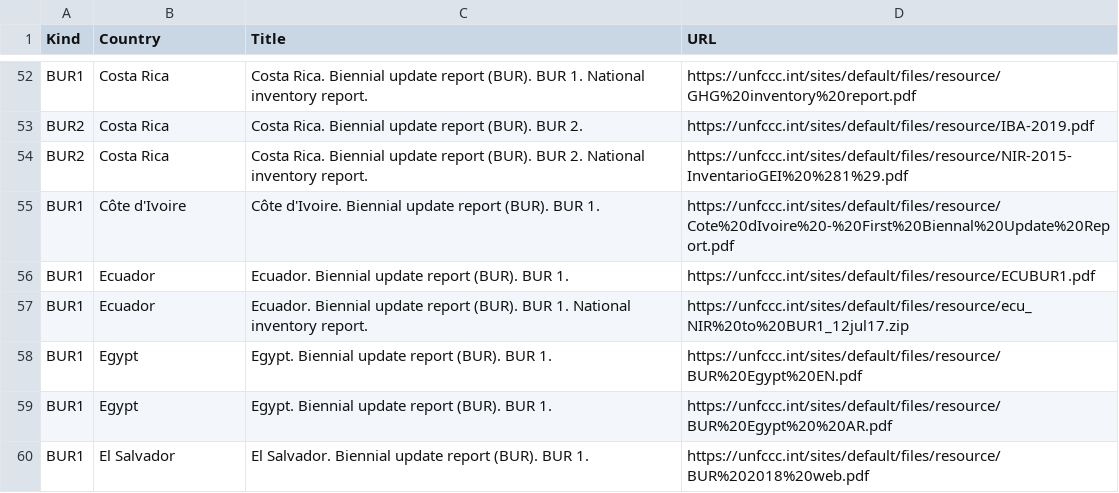
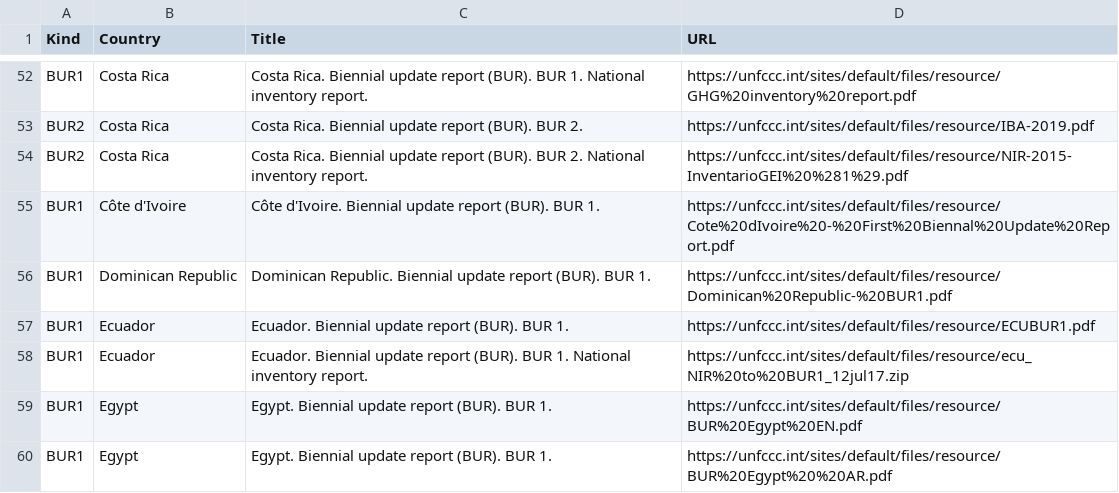
Before and after one commit to openclimatedata/national-inventory-submisions, a CSV file: data/submissions-bur.csv, drawn as a sheet; only a part is shown, gaps mark what is left out; the shorter side is filled out with more unchanged rows; the diff names each change by its address in the sheet, - before the commit and + after, or states it on an @@ line.

```diff
--- a/data/submissions-bur.csv
+++ b/data/submissions-bur.csv
+row 56: BUR1 | Dominican Republic | Dominican Republic. Biennial update report (BUR). BUR 1. | https://unfccc.int/sites/default/files/resource/Dominican%20Republic-%20BUR1.pdf
```
Also changed, not shown: data/submissions-2020.csv.
